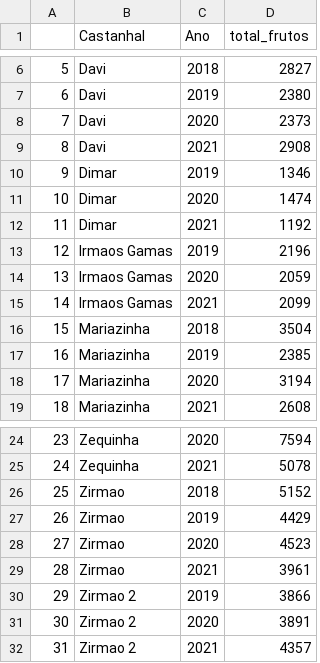
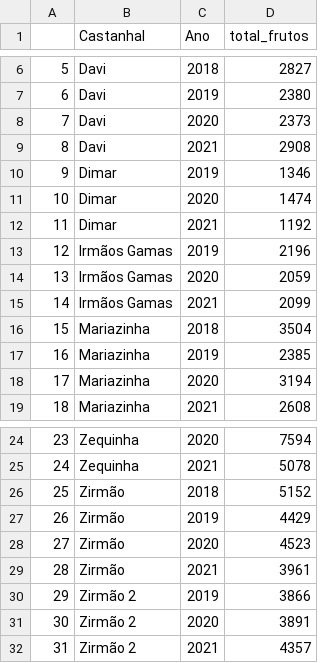
Before and after one commit to pardalismitis/monitoraCastanha, a CSV file: output/producaoAgregada.csv, drawn as a sheet; only a part is shown, gaps mark what is left out; the diff names each change by its address in the sheet, - before the commit and + after, or states it on an @@ line.

```diff
--- a/output/producaoAgregada.csv
+++ b/output/producaoAgregada.csv
-B13:B15 (Castanhal): Irmaos Gamas
+B13:B15 (Castanhal): Irmãos Gamas
-B26:B29 (Castanhal): Zirmao
+B26:B29 (Castanhal): Zirmão
-B30:B32 (Castanhal): Zirmao 2
+B30:B32 (Castanhal): Zirmão 2
```
Also changed, not shown: 2 other files.
